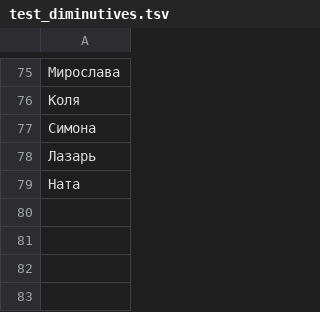
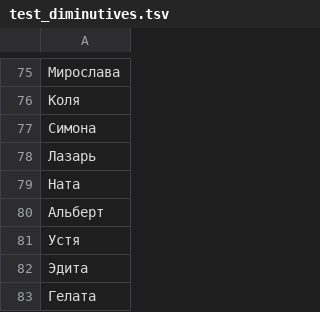
Before and after one commit to roddar92/linguistics_problems, a TSV file: src/ngrams/resources/diminutive/test_diminutives.tsv, drawn as a sheet; only a part is shown, gaps mark what is left out; the diff names each change by its address in the sheet, - before the commit and + after, or states it on an @@ line.

```diff
--- a/src/ngrams/resources/diminutive/test_diminutives.tsv
+++ b/src/ngrams/resources/diminutive/test_diminutives.tsv
+row 80: Альберт
+row 81: Устя
+row 82: Эдита
+row 83: Гелата
```
Also changed, not shown: src/ngrams/resources/diminutive/train_diminutives.tsv, 1 other file.
